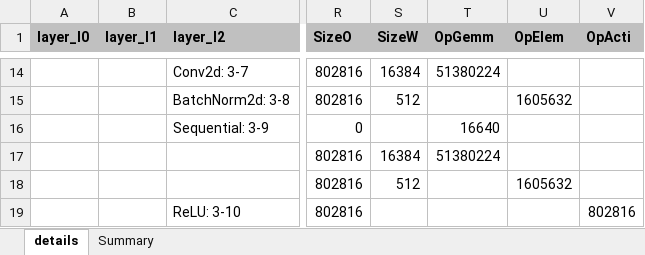
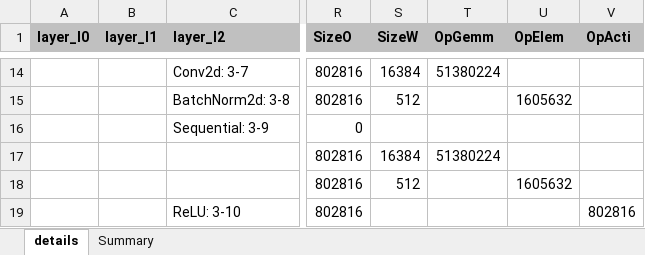
Before and after one commit to alexhegit/NNparser, an Excel workbook: outputs/torch/resnet50.xlsx, sheet details, drawn as a sheet; only a part is shown, gaps mark what is left out; values as stored, in another font and other column widths than the file's, no borders; conditional formats not drawn; the diff covers the shown part only; the diff names each change by its address in the sheet, - before the commit and + after, or states it on an @@ line.

```diff
--- a/outputs/torch/resnet50.xlsx (sheet details)
+++ b/outputs/torch/resnet50.xlsx (sheet details)
-T16 (OpGemm): 16640
+T16 (OpGemm): (empty)
```
Also changed, not shown: 23 edited cells elsewhere in this sheet, sheet Summary, outputs/tf/ResNet50.xlsx, outputs/tf/ResNet50V2.xlsx, 4 other files.
